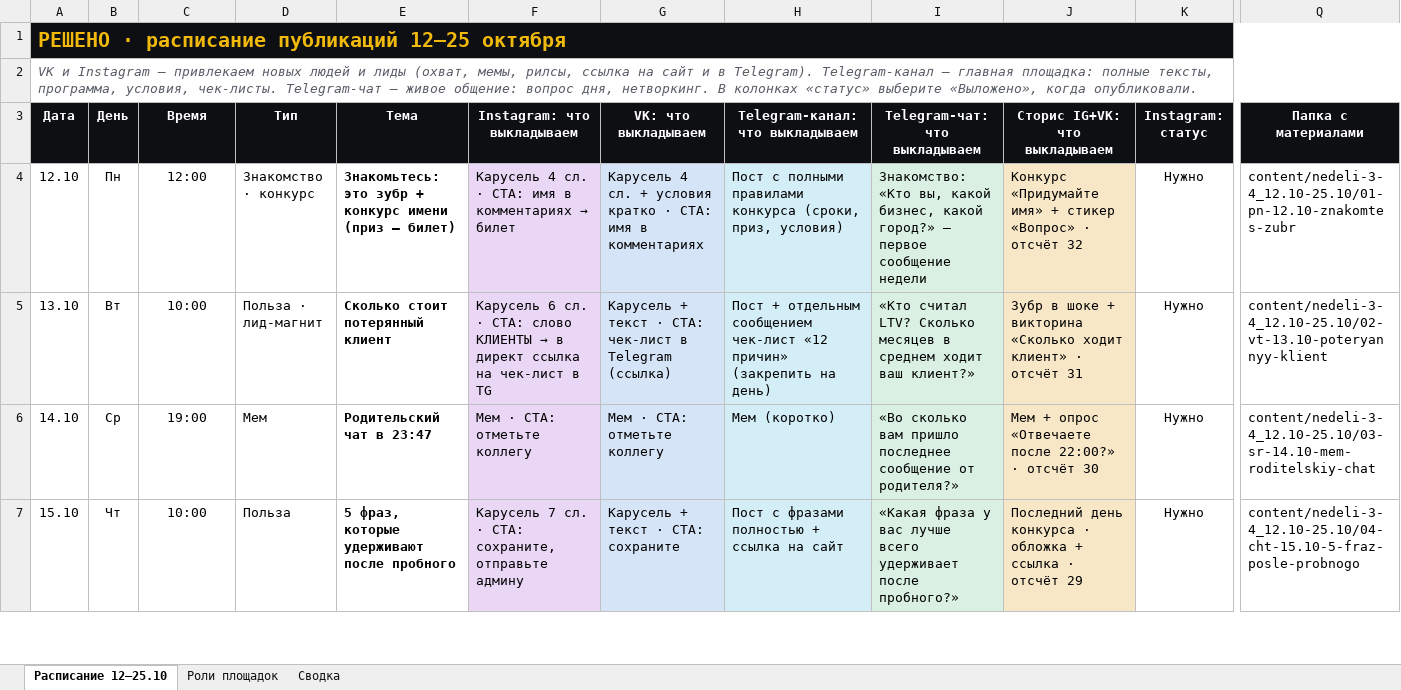
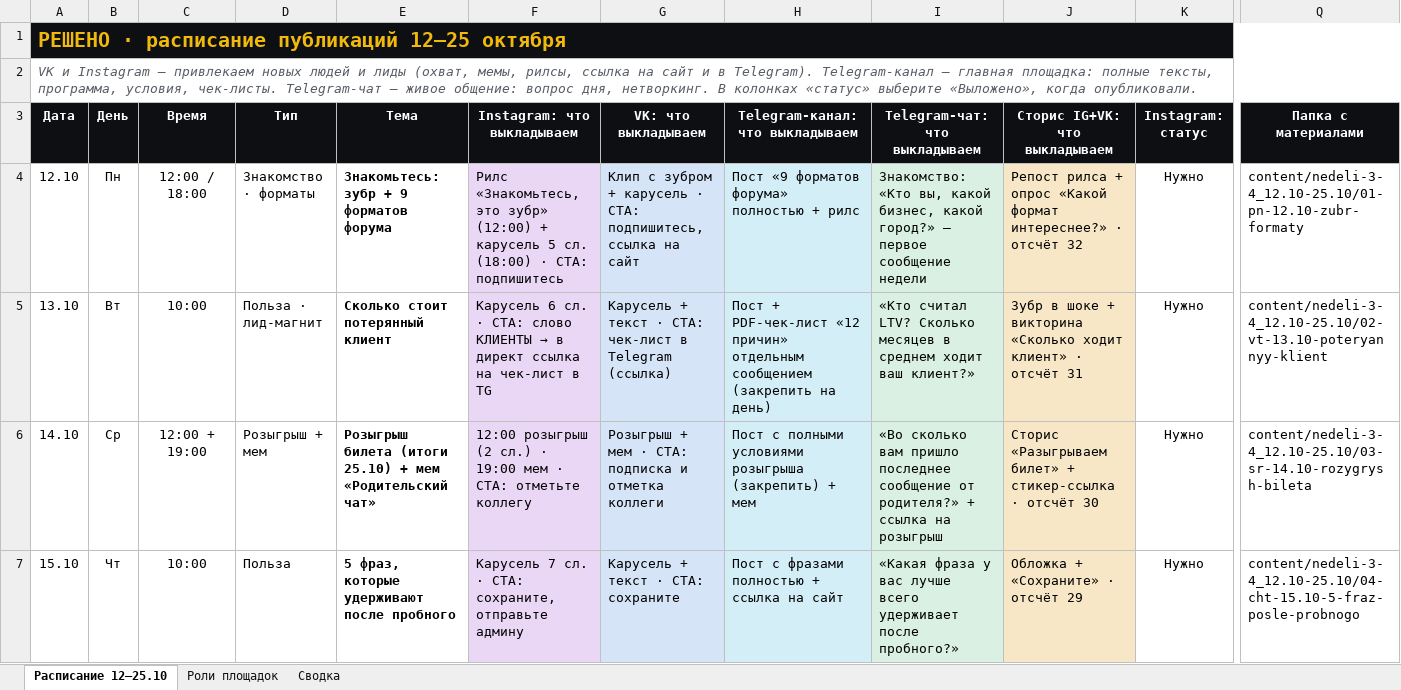
Before and after one commit to zulez1/marketing, an Excel workbook: content/plan/raspisanie-12-25.10.xlsx, sheet Расписание 12–25.10, drawn as a sheet; only a part is shown, gaps mark what is left out; values as stored, in another font and other column widths than the file's, no borders; conditional formats not drawn; the diff covers the shown part only; the diff names each change by its address in the sheet, - before the commit and + after, or states it on an @@ line.

```diff
--- a/content/plan/raspisanie-12-25.10.xlsx (sheet Расписание 12–25.10)
+++ b/content/plan/raspisanie-12-25.10.xlsx (sheet Расписание 12–25.10)
-C4 (Время): 12:00
+C4 (Время): 12:00 / 18:00
-D4 (Тип): Знакомство · конкурс
+D4 (Тип): Знакомство · форматы
-E4 (Тема): Знакомьтесь: это зубр + конкурс имени (приз — билет)
+E4 (Тема): Знакомьтесь: зубр + 9 форматов форума
@@ F4 (Instagram: что выкладываем): Карусель 4 сл. · CTA: имя в комментариях → билет → Рилс «Знакомьтесь, это зубр» (12:00) + карусель 5 сл. (18:00) · CTA: подпишитесь @@
-G4 (VK: что выкладываем): Карусель 4 сл. + условия кратко · CTA: имя в комментариях
+G4 (VK: что выкладываем): Клип с зубром + карусель · CTA: подпишитесь, ссылка на сайт
-H4 (Telegram-канал: что выкладываем): Пост с полными правилами конкурса (сроки, приз, условия)
+H4 (Telegram-канал: что выкладываем): Пост «9 форматов форума» полностью + рилс
-J4 (Сторис IG+VK: что выкладываем): Конкурс «Придумайте имя» + стикер «Вопрос» · отсчёт…
+J4 (Сторис IG+VK: что выкладываем): Репост рилса + опрос «Какой формат интереснее?» · отсчёт…
-Q4 (Папка с материалами): content/nedeli-3-4_12.10-25.10/01-pn-12.10-znakomtes-zubr
+Q4 (Папка с материалами): content/nedeli-3-4_12.10-25.10/01-pn-12.10-zubr-formaty
-H5 (Telegram-канал: что выкладываем): Пост + отдельным сообщением чек-лист «12 причин» (закрепить на…
+H5 (Telegram-канал: что выкладываем): Пост + PDF-чек-лист «12 причин» отдельным сообщением (закрепить на…
-C6 (Время): 19:00
+C6 (Время): 12:00 + 19:00
-D6 (Тип): Мем
+D6 (Тип): Розыгрыш + мем
-E6 (Тема): Родительский чат в 23:47
+E6 (Тема): Розыгрыш билета (итоги 25.10) + мем «Родительский чат»
-F6 (Instagram: что выкладываем): Мем · CTA: отметьте коллегу
+F6 (Instagram: что выкладываем): 12:00 розыгрыш (2 сл.) · 19:00 мем · CTA: отметьте коллегу
-G6 (VK: что выкладываем): Мем · CTA: отметьте коллегу
+G6 (VK: что выкладываем): Розыгрыш + мем · CTA: подписка и отметка коллеги
-H6 (Telegram-канал: что выкладываем): Мем (коротко)
+H6 (Telegram-канал: что выкладываем): Пост с полными условиями розыгрыша (закрепить) + мем
-I6 (Telegram-чат: что выкладываем): …от родителя?»
+I6 (Telegram-чат: что выкладываем): …от родителя?» + ссылка на розыгрыш
-J6 (Сторис IG+VK: что выкладываем): Мем + опрос «Отвечаете после 22:00?» · отсчёт…
+J6 (Сторис IG+VK: что выкладываем): Сторис «Разыгрываем билет» + стикер-ссылка · отсчёт…
-Q6 (Папка с материалами): content/nedeli-3-4_12.10-25.10/03-sr-14.10-mem-roditelskiy-chat
+Q6 (Папка с материалами): content/nedeli-3-4_12.10-25.10/03-sr-14.10-rozygrysh-bileta
-J7 (Сторис IG+VK: что выкладываем): Последний день конкурса · обложка + ссылка · отсчёт 29
+J7 (Сторис IG+VK: что выкладываем): Обложка + «Сохраните» · отсчёт 29
```
Also changed, not shown: 17 edited cells elsewhere in this sheet, content/plan/kontent-plan-RESHENO.xlsx, 54 other files.
